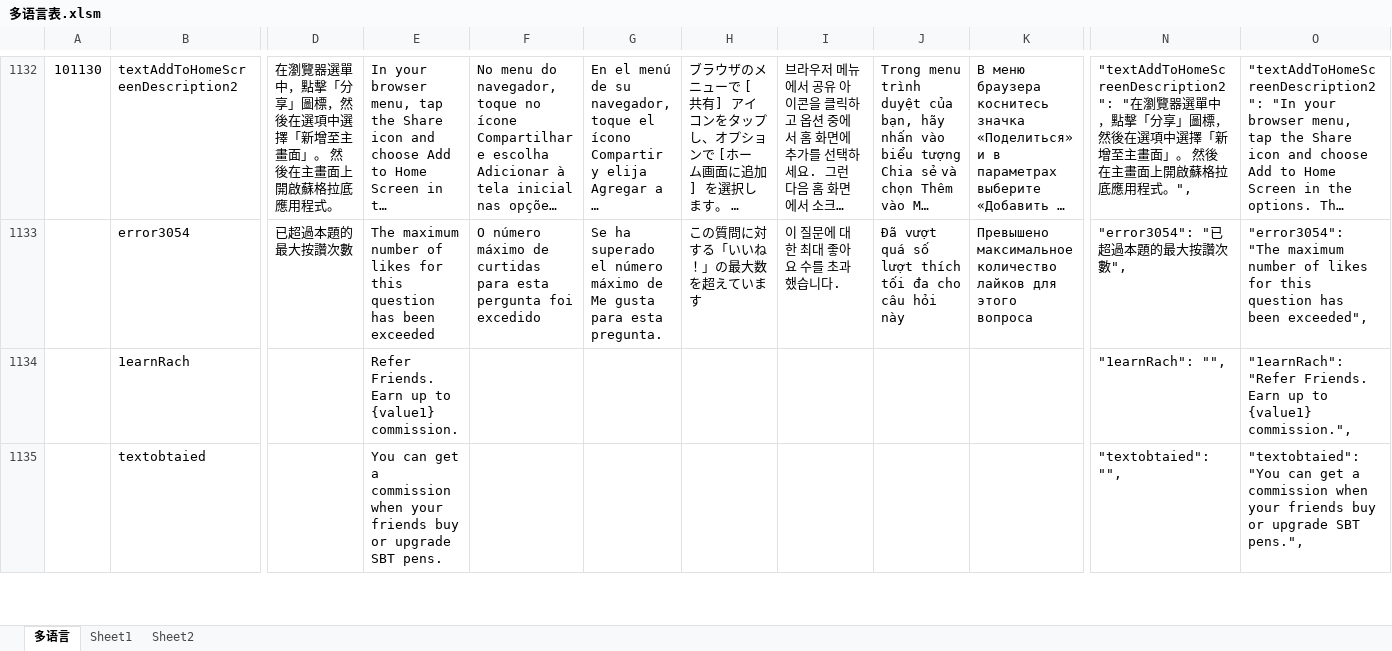
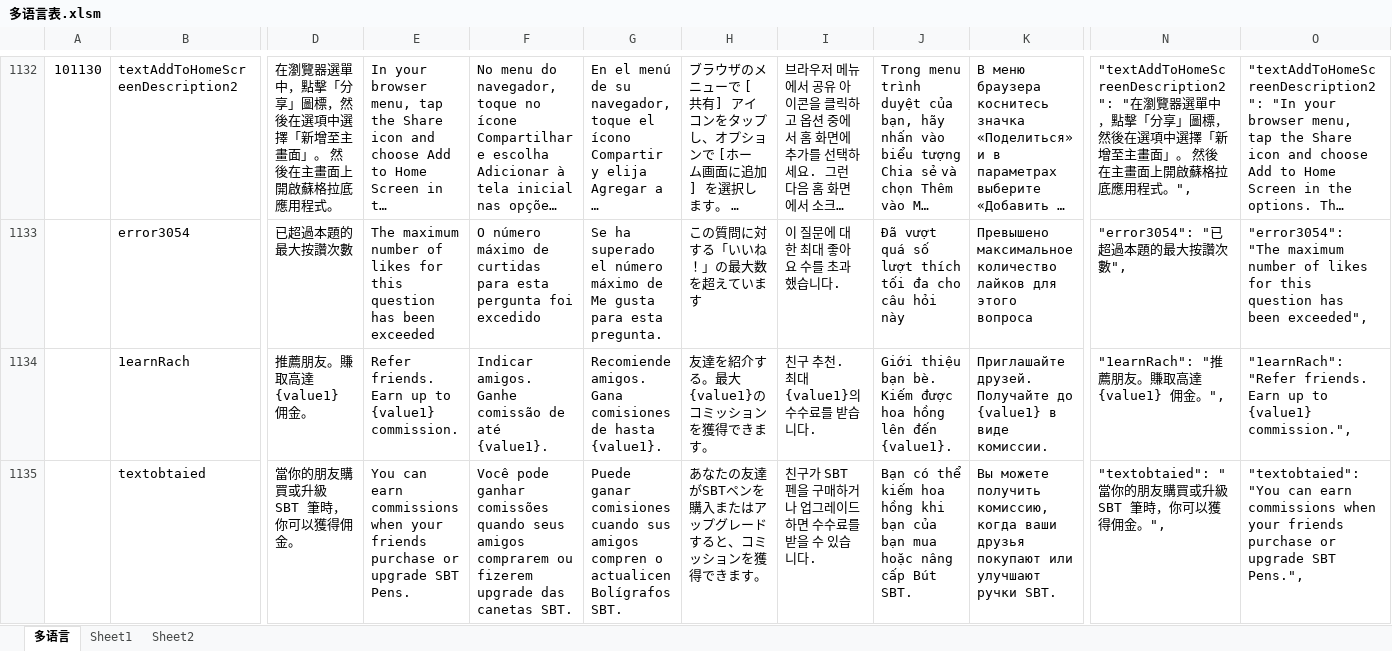
Before and after one commit to liujianyu57/socrates-lang, an Excel workbook: 多语言表.xlsm, sheet 多语言, drawn as a sheet; only a part is shown, gaps mark what is left out; long unchanged cells end in …; values as stored, in another font and other column widths than the file's, no borders; charts and pictures and conditional formats not drawn; the diff covers the shown part only; the diff names each change by its address in the sheet, - before the commit and + after, or states it on an @@ line.

```diff
--- a/多语言表.xlsm (sheet 多语言)
+++ b/多语言表.xlsm (sheet 多语言)
-D1134: (empty)
+D1134: 推薦朋友。賺取高達 {value1} 佣金。
-E1134: Refer Friends. Earn up…
+E1134: Refer friends. Earn up…
-F1134: (empty)
+F1134: Indicar amigos. Ganhe comissão de até {value1}.
-G1134: (empty)
+G1134: Recomiende amigos. Gana comisiones de hasta {value1}.
-H1134: (empty)
+H1134: 友達を紹介する。最大{value1}のコミッションを獲得できます。
-I1134: (empty)
+I1134: 친구 추천. 최대 {value1}의 수수료를 받습니다.
-J1134: (empty)
+J1134: Giới thiệu bạn bè. Kiếm được hoa hồng lên đến {value1}.
-K1134: (empty)
+K1134: Приглашайте друзей. Получайте до {value1} в виде комиссии.
-N1134: "1earnRach": "",
+N1134: "1earnRach": "推薦朋友。賺取高達 {value1} 佣金。",
-O1134: "1earnRach": "Refer Friends. Earn up…
+O1134: "1earnRach": "Refer friends. Earn up…
-D1135: (empty)
+D1135: 當你的朋友購買或升級 SBT 筆時，你可以獲得佣金。
-E1135: You can get a commission when your friends buy or upgrade SBT pens.
+E1135: You can earn commissions when your friends purchase or upgrade SBT Pens.
-F1135: (empty)
+F1135: Você pode ganhar comissões quando seus amigos comprarem ou fizerem upgrade das canetas SBT.
-G1135: (empty)
+G1135: Puede ganar comisiones cuando sus amigos compren o actualicen Bolígrafos SBT.
-H1135: (empty)
+H1135: あなたの友達がSBTペンを購入またはアップグレードすると、コミッションを獲得できます。
-I1135: (empty)
+I1135: 친구가 SBT 펜을 구매하거나 업그레이드하면 수수료를 받을 수 있습니다.
-J1135: (empty)
+J1135: Bạn có thể kiếm hoa hồng khi bạn của bạn mua hoặc nâng cấp Bút SBT.
-K1135: (empty)
+K1135: Вы можете получить комиссию, когда ваши друзья покупают или улучшают ручки SBT.
-N1135: "textobtaied": "",
+N1135: "textobtaied": "當你的朋友購買或升級 SBT 筆時，你可以獲得佣金。",
-O1135: …"You can get a commission when your friends buy or upgrade SBT pens.",
+O1135: …"You can earn commissions when your friends purchase or upgrade SBT Pens.",
```
Also changed, not shown: 46 added rows and 218 edited cells elsewhere in this sheet, 9 other files.
